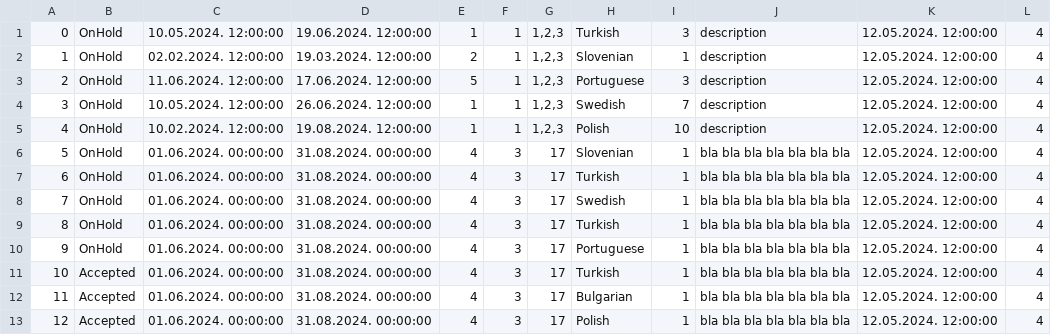
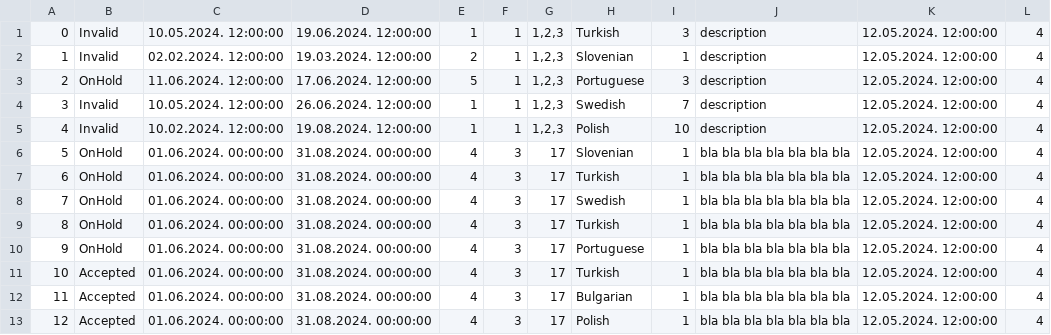
Before and after one commit to kzi-nastava/sims-in-2024-group-2-team-c, a CSV file: Resources/Data/tourrequest.csv, drawn as a sheet.

```diff
--- a/Resources/Data/tourrequest.csv
+++ b/Resources/Data/tourrequest.csv
@@ -1,6 +1,6 @@
-0|OnHold|10.05.2024. 12:00:00|19.06.2024. 12:00:00|1|1|1,2,3|Turkish|3|description|12.05.2024. 12:00:00|4
-1|OnHold|02.02.2024. 12:00:00|19.03.2024. 12:00:00|2|1|1,2,3|Slovenian|1|description|12.05.2024. 12:00:00|4
+0|Invalid|10.05.2024. 12:00:00|19.06.2024. 12:00:00|1|1|1,2,3|Turkish|3|description|12.05.2024. 12:00:00|4
+1|Invalid|02.02.2024. 12:00:00|19.03.2024. 12:00:00|2|1|1,2,3|Slovenian|1|description|12.05.2024. 12:00:00|4
 2|OnHold|11.06.2024. 12:00:00|17.06.2024. 12:00:00|5|1|1,2,3|Portuguese|3|description|12.05.2024. 12:00:00|4
-3|OnHold|10.05.2024. 12:00:00|26.06.2024. 12:00:00|1|1|1,2,3|Swedish|7|description|12.05.2024. 12:00:00|4
-4|OnHold|10.02.2024. 12:00:00|19.08.2024. 12:00:00|1|1|1,2,3|Polish|10|description|12.05.2024. 12:00:00|4
+3|Invalid|10.05.2024. 12:00:00|26.06.2024. 12:00:00|1|1|1,2,3|Swedish|7|description|12.05.2024. 12:00:00|4
+4|Invalid|10.02.2024. 12:00:00|19.08.2024. 12:00:00|1|1|1,2,3|Polish|10|description|12.05.2024. 12:00:00|4
 5|OnHold|01.06.2024. 00:00:00|31.08.2024. 00:00:00|4|3|17|Slovenian|1|bla bla bla bla bla bla bla |12.05.2024. 12:00:00|4
```
Also changed, not shown: Resources/Data/peoplesinfo.csv, Resources/Data/tourists.csv, 6 other files.
